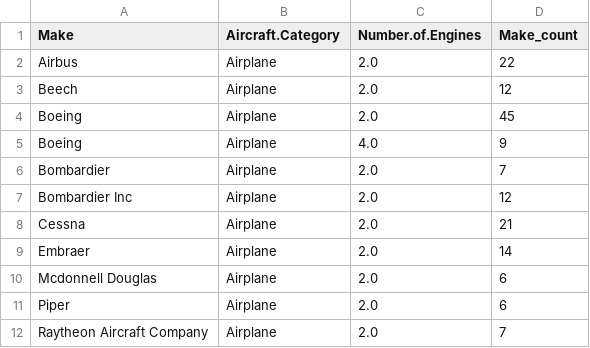
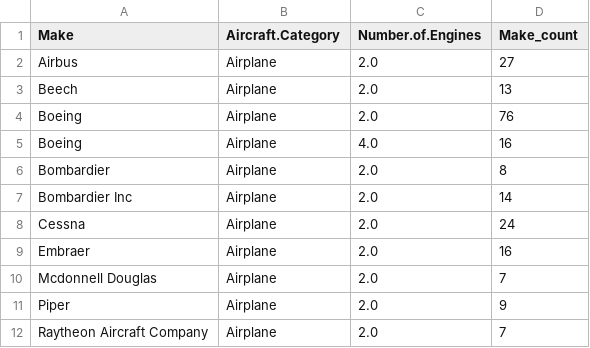
Before and after one commit to omendez930/Aircraft_purchase_analysis, a CSV file: data/commercial_aircraft_make_gt.csv, drawn as a sheet.

```diff
--- a/data/commercial_aircraft_make_gt.csv
+++ b/data/commercial_aircraft_make_gt.csv
@@ -1,12 +1,12 @@
 Make,Aircraft.Category,Number.of.Engines,Make_count
-Airbus,Airplane,2.0,22
-Beech,Airplane,2.0,12
-Boeing,Airplane,2.0,45
-Boeing,Airplane,4.0,9
-Bombardier,Airplane,2.0,7
-Bombardier Inc,Airplane,2.0,12
-Cessna,Airplane,2.0,21
-Embraer,Airplane,2.0,14
-Mcdonnell Douglas,Airplane,2.0,6
-Piper,Airplane,2.0,6
+Airbus,Airplane,2.0,27
+Beech,Airplane,2.0,13
+Boeing,Airplane,2.0,76
+Boeing,Airplane,4.0,16
+Bombardier,Airplane,2.0,8
+Bombardier Inc,Airplane,2.0,14
+Cessna,Airplane,2.0,24
+Embraer,Airplane,2.0,16
+Mcdonnell Douglas,Airplane,2.0,7
+Piper,Airplane,2.0,9
 Raytheon Aircraft Company,Airplane,2.0,7
```
Also changed, not shown: 6 other files.
